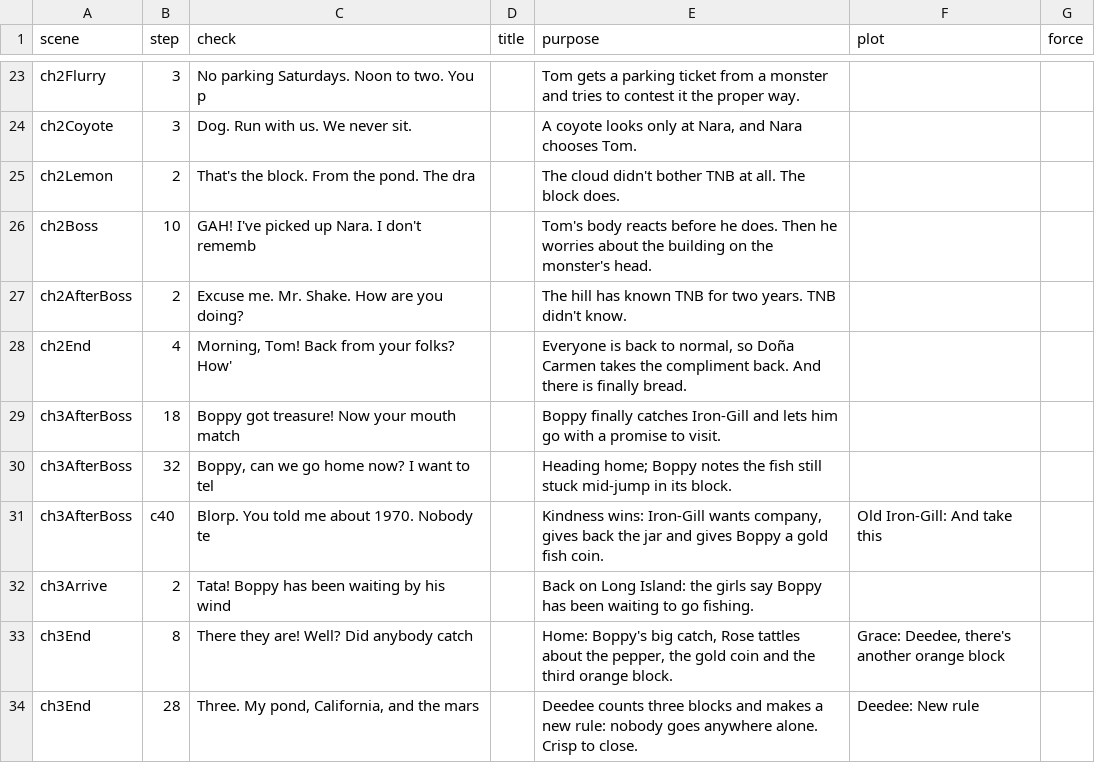
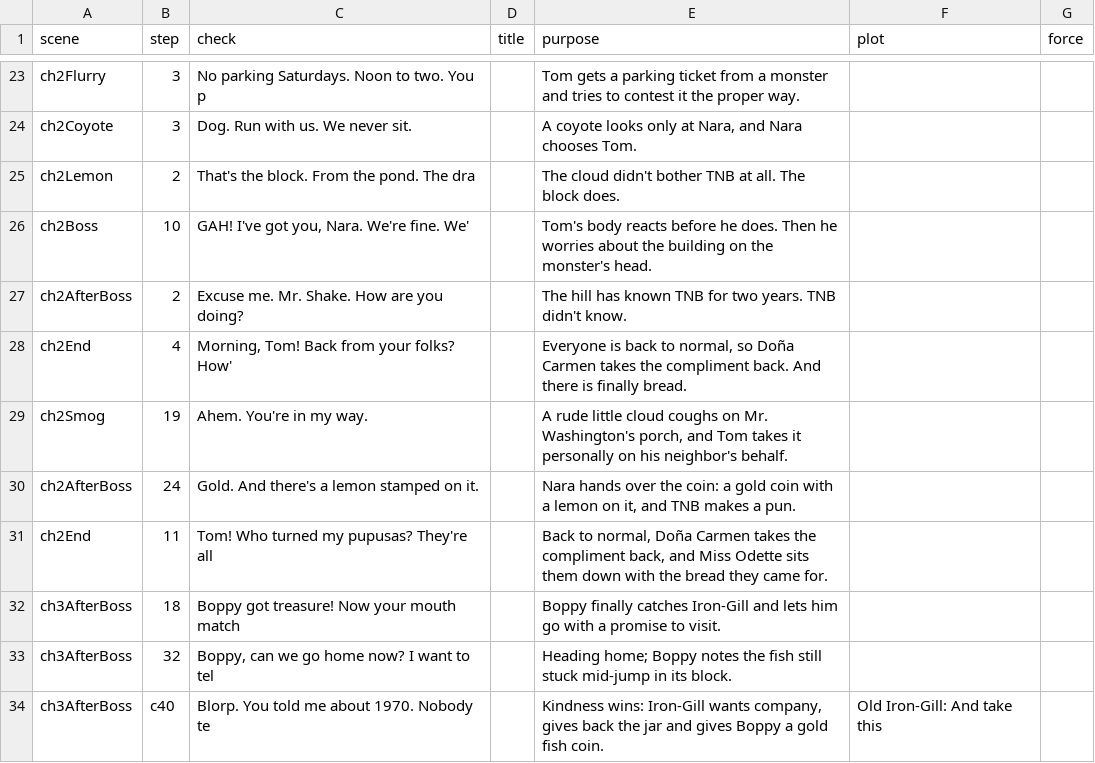
Before and after one commit to trivituso81/adventures-of-tom, a TSV file: docs/script-convos.tsv, drawn as a sheet; only a part is shown, gaps mark what is left out; the shorter side is filled out with more unchanged rows.

```diff
--- a/docs/script-convos.tsv
+++ b/docs/script-convos.tsv
@@ -25,5 +25,8 @@ ch2Coyote	3	Dog. Run with us. We never sit.		A coyote looks only at Nara, and Na
 ch2Lemon	2	That's the block. From the pond. The dra		The cloud didn't bother TNB at all. The block does.		
-ch2Boss	10	GAH! I've picked up Nara. I don't rememb		Tom's body reacts before he does. Then he worries about the building on the monster's head.		
+ch2Boss	10	GAH! I've got you, Nara. We're fine. We'		Tom's body reacts before he does. Then he worries about the building on the monster's head.		
 ch2AfterBoss	2	Excuse me. Mr. Shake. How are you doing?		The hill has known TNB for two years. TNB didn't know.		
 ch2End	4	Morning, Tom! Back from your folks? How'		Everyone is back to normal, so Doña Carmen takes the compliment back. And there is finally bread.		
+ch2Smog	19	Ahem. You're in my way.		A rude little cloud coughs on Mr. Washington's porch, and Tom takes it personally on his neighbor's behalf.		
+ch2AfterBoss	24	Gold. And there's a lemon stamped on it.		Nara hands over the coin: a gold coin with a lemon on it, and TNB makes a pun.		
+ch2End	11	Tom! Who turned my pupusas? They're all 		Back to normal, Doña Carmen takes the compliment back, and Miss Odette sits them down with the bread they came for.		
 ch3AfterBoss	18	Boppy got treasure! Now your mouth match		Boppy finally catches Iron-Gill and lets him go with a promise to visit.		
```
Also changed, not shown: 15 other files.
